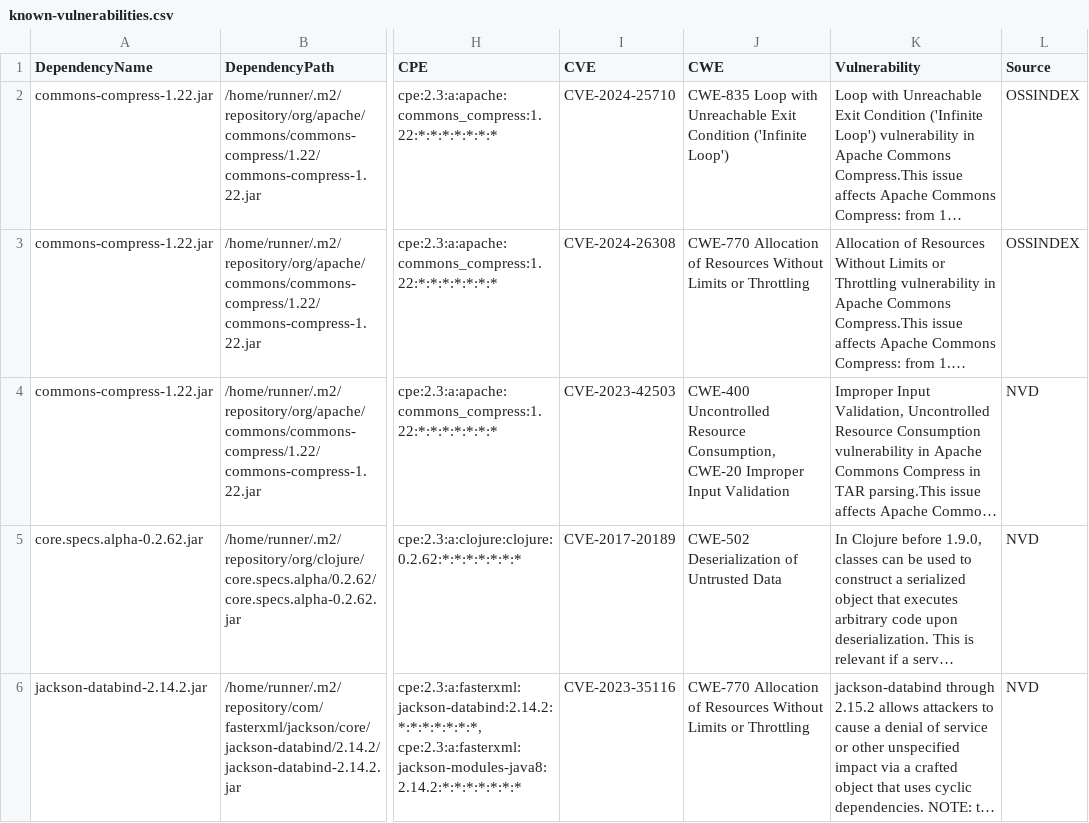
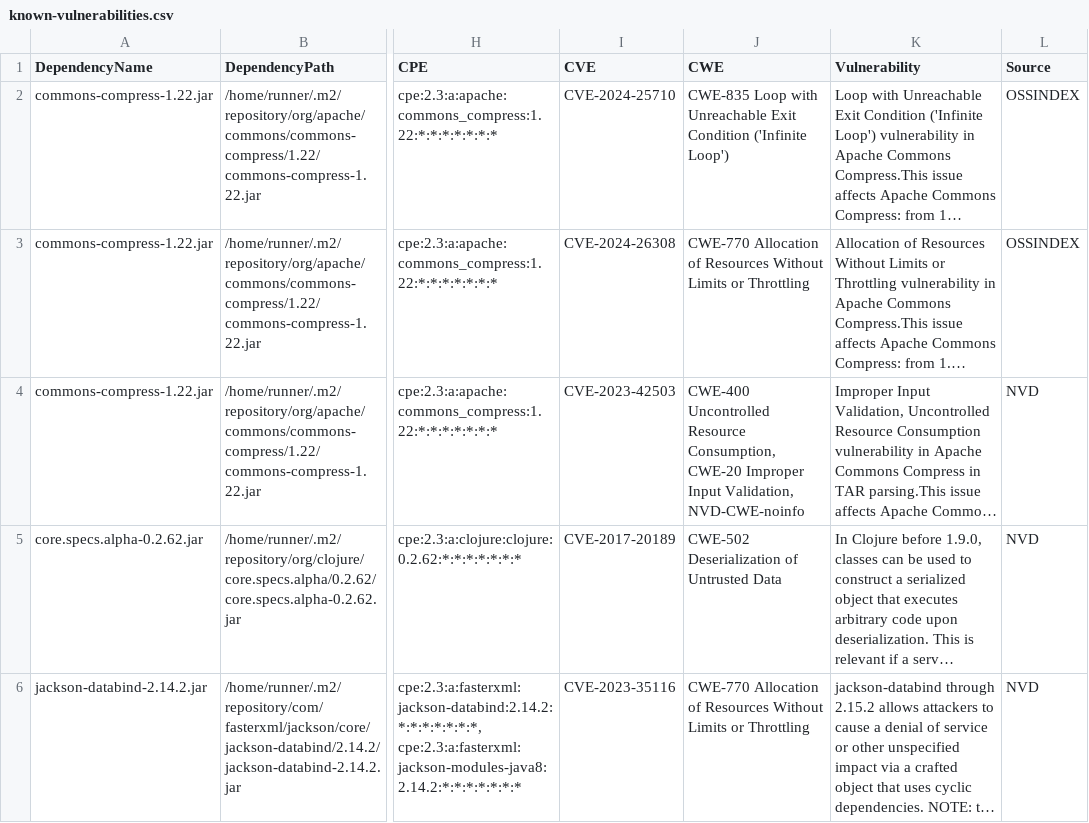
Before and after one commit to piotr-yuxuan/slava-record, a CSV file: doc/known-vulnerabilities.csv, drawn as a sheet; only a part is shown, gaps mark what is left out; long unchanged cells end in …; the diff names each change by its address in the sheet, - before the commit and + after, or states it on an @@ line.

Commit message:
Update known vulnerabilities

```diff
--- a/doc/known-vulnerabilities.csv
+++ b/doc/known-vulnerabilities.csv
-J4 (CWE): …Improper Input Validation
+J4 (CWE): …Improper Input Validation, NVD-CWE-noinfo
```
